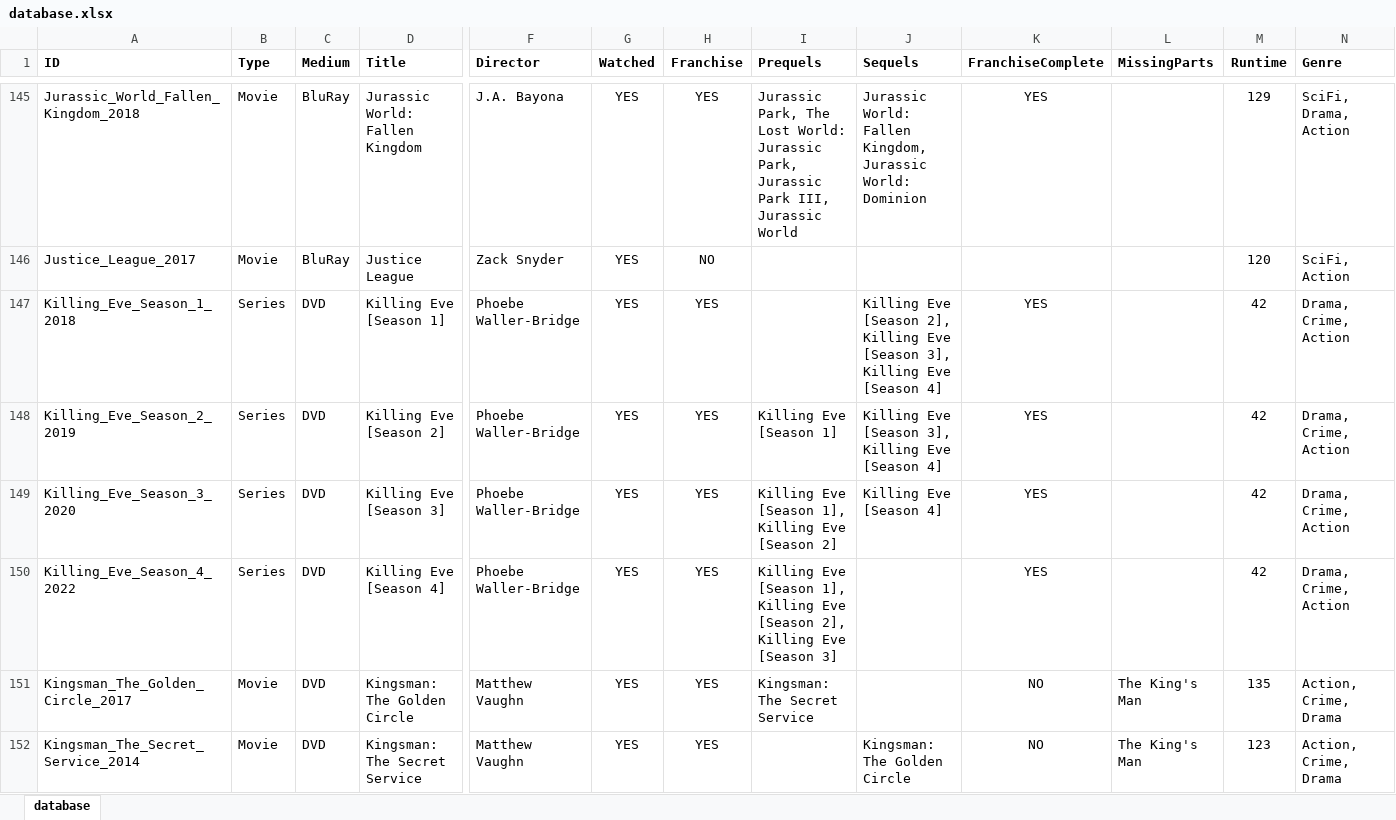
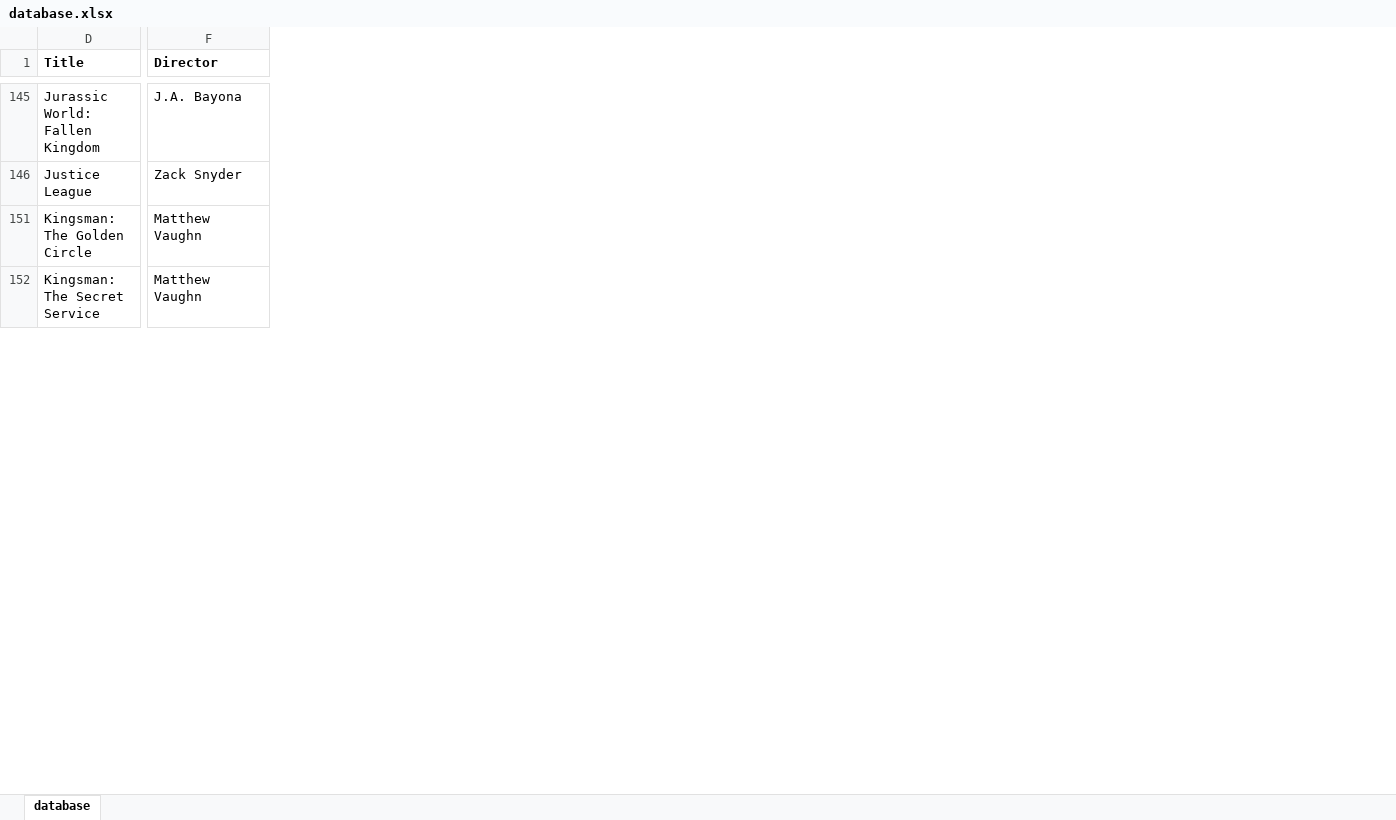
Before and after one commit to hanneysaurus/vue-dabad, an Excel workbook: content/database.xlsx, sheet database, drawn as a sheet; only a part is shown, gaps mark what is left out; values as stored, in another font and other column widths than the file's, no borders; rows hold the shown columns only; the diff covers the shown part only; the diff names each change by its address in the sheet, - before the commit and + after, or states it on an @@ line.

```diff
--- a/content/database.xlsx (sheet database)
+++ b/content/database.xlsx (sheet database)
@@ column A (ID) hidden, rows 145-146: Jurassic_World_Fallen_Kingdom_2018 | Justice_League_2017; rows 151-152: Kingsman_The_Golden_Circle_2017 | Kingsman_The_Secret_Service_2014 @@
@@ column B (Type) hidden, rows 145-146: Movie | Movie; rows 151-152: Movie | Movie @@
@@ column C (Medium) hidden, rows 145-146: BluRay | BluRay; rows 151-152: DVD | DVD @@
@@ column G (Watched) hidden, rows 145-146: YES | YES; rows 151-152: YES | YES @@
@@ column H (Franchise) hidden, rows 145-146: YES | NO; rows 151-152: YES | YES @@
@@ column I (Prequels) hidden, row 145: Jurassic Park, The Lost World: Jurassic Park, Jurassic Park III, Jurassic World; row 151: Kingsman: The Secret Service @@
@@ column J (Sequels) hidden, row 145: Jurassic World: Fallen Kingdom, Jurassic World: Dominion; row 152: Kingsman: The Golden Circle @@
@@ column K (FranchiseComplete) hidden, row 145: YES; rows 151-152: NO | NO @@
@@ column L (MissingParts) hidden, rows 151-152: The King's Man | The King's Man @@
@@ column M (Runtime) hidden, rows 145-146: 129 | 120; rows 151-152: 135 | 123 @@
@@ column N (Genre) hidden, rows 145-146: SciFi, Drama, Action | SciFi, Action; rows 151-152: Action, Crime, Drama | Action, Crime, Drama @@
-row 147: Killing_Eve_Season_1_2018 | Series | DVD | Killing Eve [Season 1] | Phoebe Waller-Bridge | YES | YES |  | Killing Eve [Season 2], Killing Eve [Season 3], Killing Eve [Season 4] | YES |  | 42 | Drama, Crime, Action
-row 148: Killing_Eve_Season_2_2019 | Series | DVD | Killing Eve [Season 2] | Phoebe Waller-Bridge | YES | YES | Killing Eve [Season 1] | Killing Eve [Season 3], Killing Eve [Season 4] | YES |  | 42 | Drama, Crime, Action
-row 149: Killing_Eve_Season_3_2020 | Series | DVD | Killing Eve [Season 3] | Phoebe Waller-Bridge | YES | YES | Killing Eve [Season 1], Killing Eve [Season 2] | Killing Eve [Season 4] | YES |  | 42 | Drama, Crime, Action
-row 150: Killing_Eve_Season_4_2022 | Series | DVD | Killing Eve [Season 4] | Phoebe Waller-Bridge | YES | YES | Killing Eve [Season 1], Killing Eve [Season 2], Killing Eve [Season 3] |  | YES |  | 42 | Drama, Crime, Action
```
Also changed, not shown: 65 removed rows and 43 edited cells elsewhere in this sheet, hidden cells, 2 other files.
